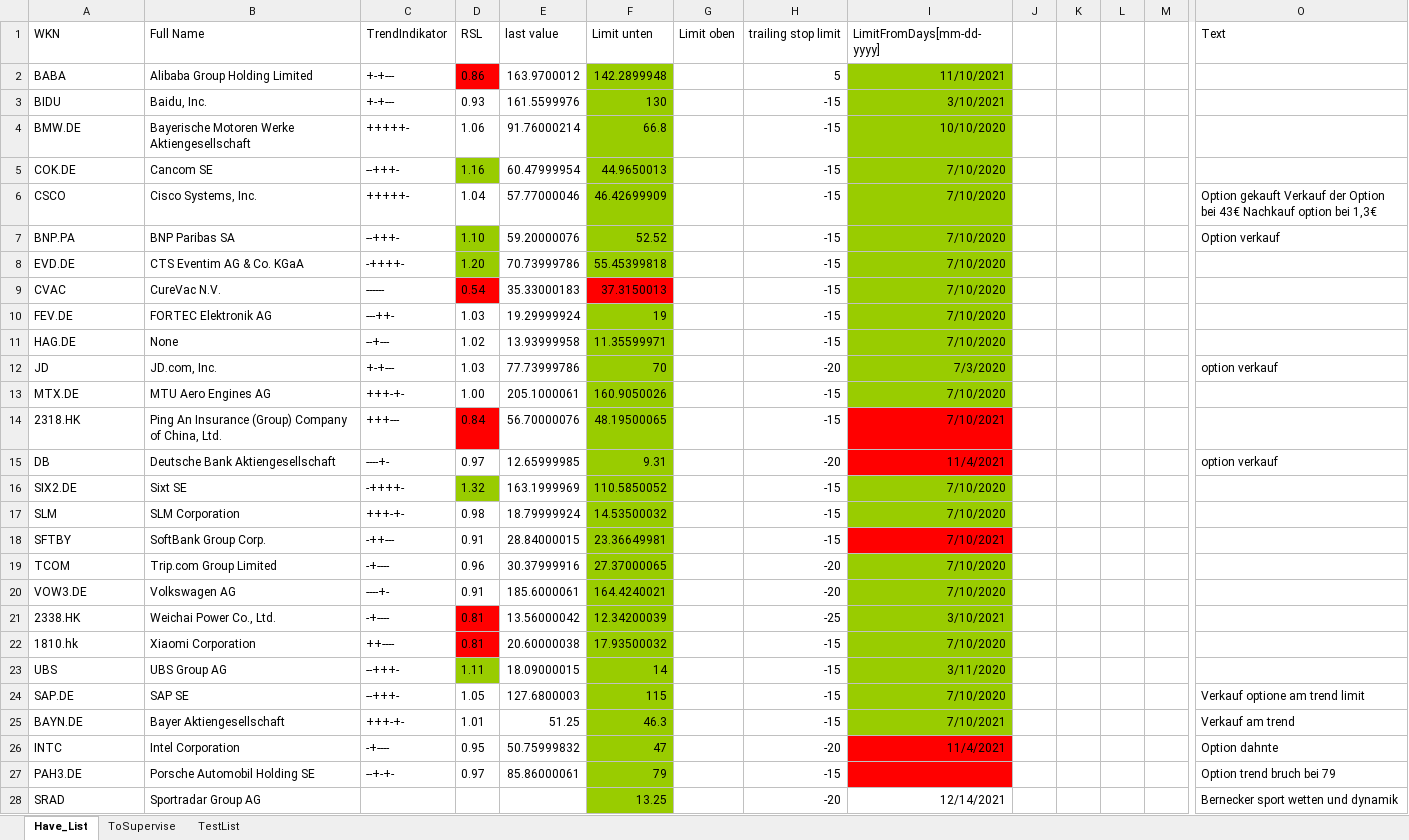
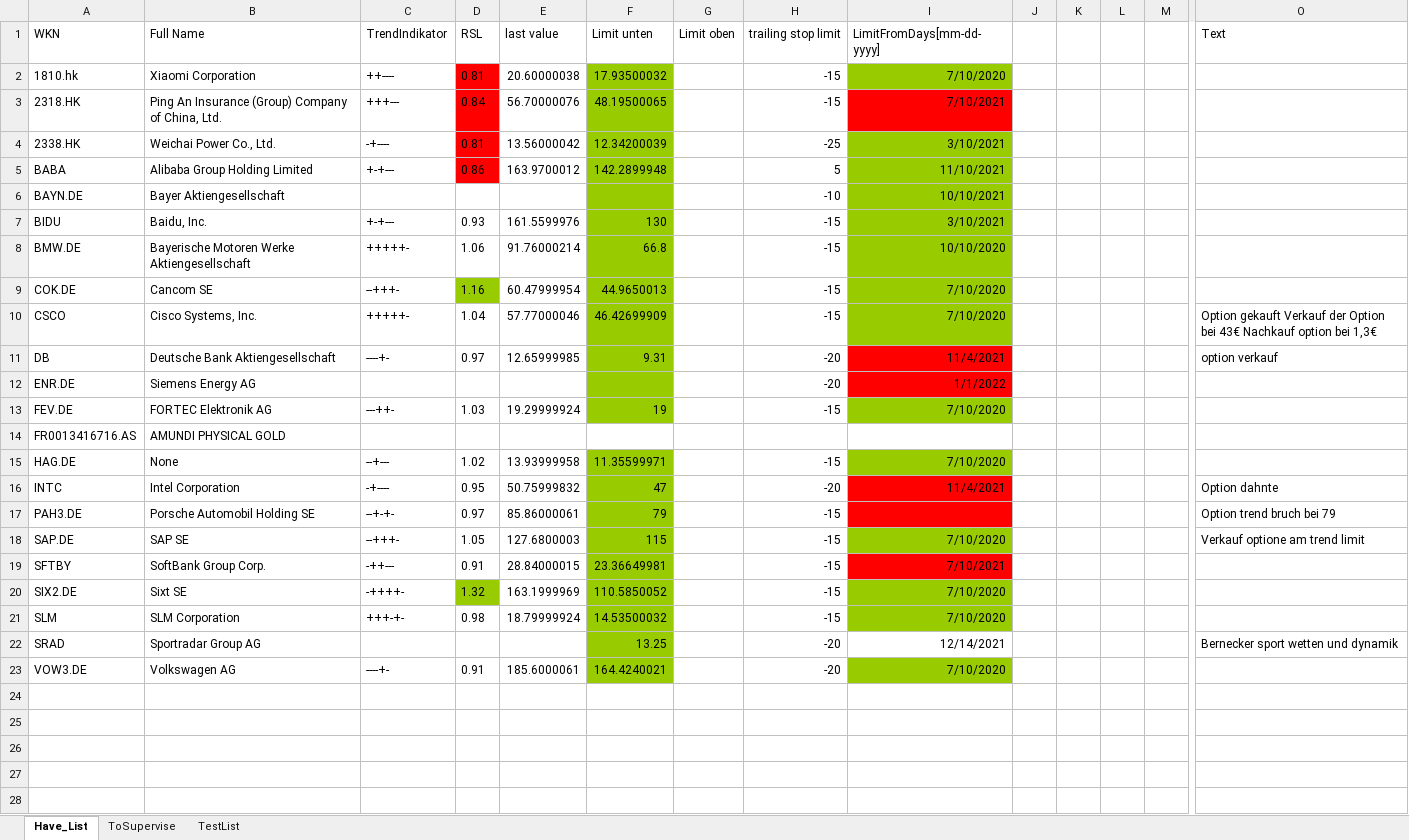
Before and after one commit to uzzibuzzi/stock_check, an Excel workbook: LimitCheck.xlsx, sheet Have_List, drawn as a sheet; only a part is shown, gaps mark what is left out; values as stored, in another font and other column widths than the file's, no borders; removed rows and columns are numbered as before the commit, all else as after; rows hold the shown columns only; the diff names each change by its address in the sheet, - before the commit and + after, or states it on an @@ line.

Commit message:
update list

```diff
--- a/LimitCheck.xlsx (sheet Have_List)
+++ b/LimitCheck.xlsx (sheet Have_List)
@@ row 22 moved to row 2: 1810.hk @@
@@ row 14 moved to row 3: 2318.HK @@
@@ row 21 moved to row 4: 2338.HK @@
+row 6: BAYN.DE | Bayer Aktiengesellschaft |  |  |  |  |  | -10 | 10/10/2021
-row 7: BNP.PA | BNP Paribas SA | --+++- | 1.10 | 59.20000076 | 52.52 |  | -15 | 7/10/2020 |  |  |  |  | Option verkauf
-row 8: EVD.DE | CTS Eventim AG & Co. KGaA | -++++- | 1.20 | 70.73999786 | 55.45399818 |  | -15 | 7/10/2020
-row 9: CVAC | CureVac N.V. | ------ | 0.54 | 35.33000183 | 37.3150013 |  | -15 | 7/10/2020
@@ row 15 moved to row 11: DB @@
+row 12: ENR.DE | Siemens Energy AG |  |  |  |  |  | -20 | 1/1/2022
+row 14: FR0013416716.AS | AMUNDI PHYSICAL GOLD
-row 12: JD | JD.com, Inc. | +-+--- | 1.03 | 77.73999786 | 70 |  | -20 | 7/3/2020 |  |  |  |  | option verkauf
-row 13: MTX.DE | MTU Aero Engines AG | +++-+- | 1.00 | 205.1000061 | 160.9050026 |  | -15 | 7/10/2020
@@ row 26 moved to row 16: INTC @@
@@ row 27 moved to row 17: PAH3.DE @@
@@ row 24 moved to row 18: SAP.DE @@
@@ row 18 moved to row 19: SFTBY @@
-row 19: TCOM | Trip.com Group Limited | -+---- | 0.96 | 30.37999916 | 27.37000065 |  | -20 | 7/10/2020
@@ row 28 moved to row 22: SRAD @@
-row 23: UBS | UBS Group AG | --+++- | 1.11 | 18.09000015 | 14 |  | -15 | 3/11/2020
-row 25: BAYN.DE | Bayer Aktiengesellschaft | +++-+- | 1.01 | 51.25 | 46.3 |  | -15 | 7/10/2021 |  |  |  |  | Verkauf am trend
```
Also changed, not shown: sheet ToSupervise, 1 other file.
